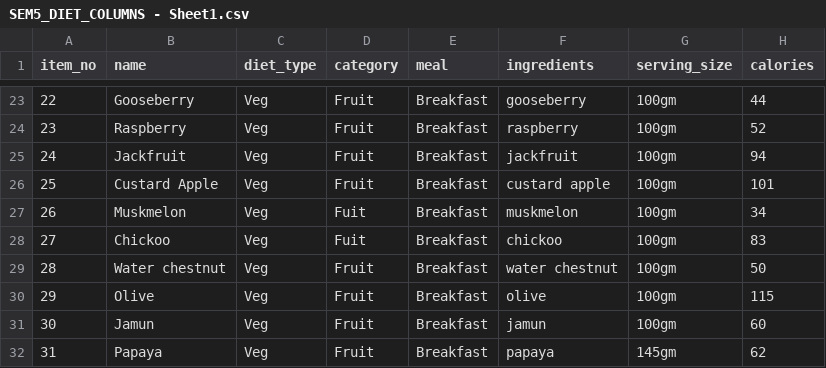
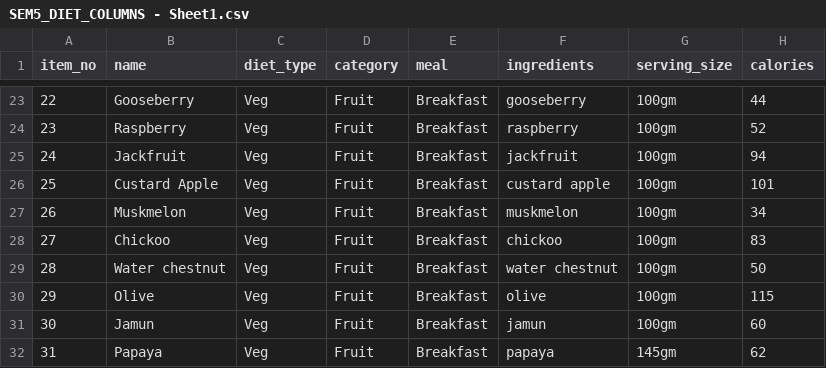
Before and after one commit to zerothrohit/zerothwrath, a CSV file: SEM5_DIET_COLUMNS - Sheet1.csv, drawn as a sheet; only a part is shown, gaps mark what is left out; the diff names each change by its address in the sheet, - before the commit and + after, or states it on an @@ line.

Commit message:
Update SEM5_DIET_COLUMNS - Sheet1.csv

```diff
--- a/SEM5_DIET_COLUMNS - Sheet1.csv
+++ b/SEM5_DIET_COLUMNS - Sheet1.csv
-D27:D28 (category): Fuit
+D27:D28 (category): Fruit
```
